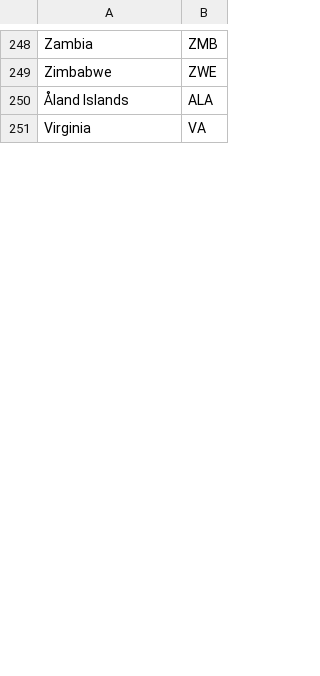
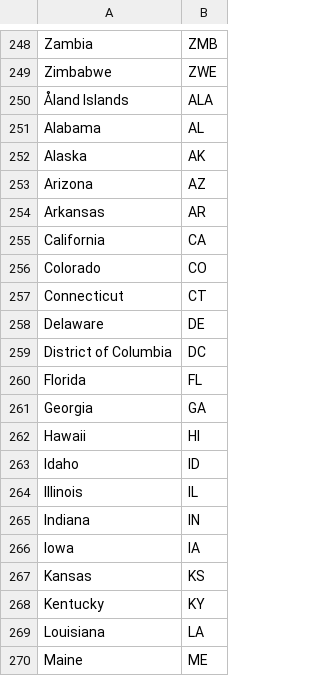
Before and after one commit to SloughJE/Resume, a CSV file: assets/code_dict.csv, drawn as a sheet; only a part is shown, gaps mark what is left out; the shorter side is filled out with more unchanged rows; the diff covers the shown part only.

```diff
--- a/assets/code_dict.csv
+++ b/assets/code_dict.csv
@@ -250 +250,21 @@ Zimbabwe,ZWE
 Åland Islands,ALA
+Alabama,AL
+Alaska,AK
+Arizona,AZ
+Arkansas,AR
+California,CA
+Colorado,CO
+Connecticut,CT
+Delaware,DE
+District of Columbia,DC
+Florida,FL
+Georgia,GA
+Hawaii,HI
+Idaho,ID
+Illinois,IL
+Indiana,IN
+Iowa,IA
+Kansas,KS
+Kentucky,KY
+Louisiana,LA
+Maine,ME
```
Also changed, not shown: 30 added rows elsewhere in this file, assets/locations.csv.
